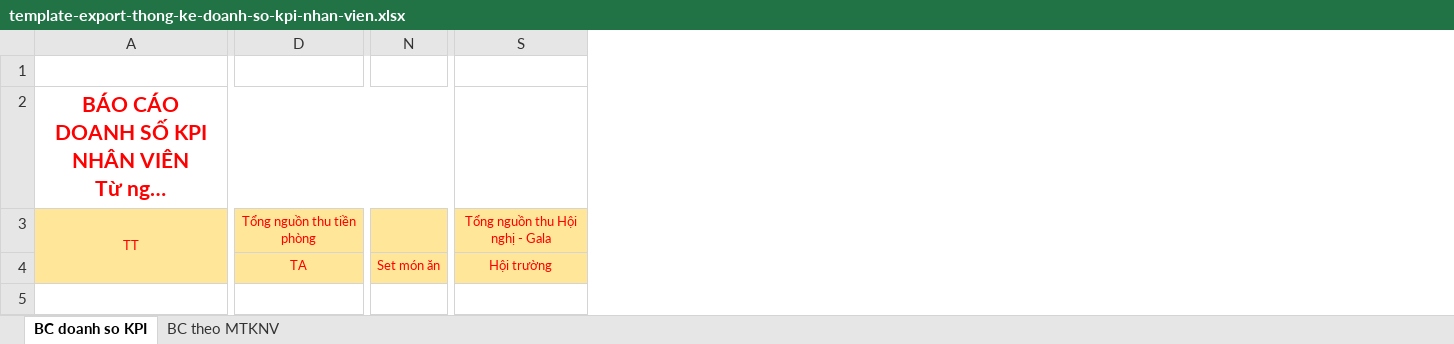
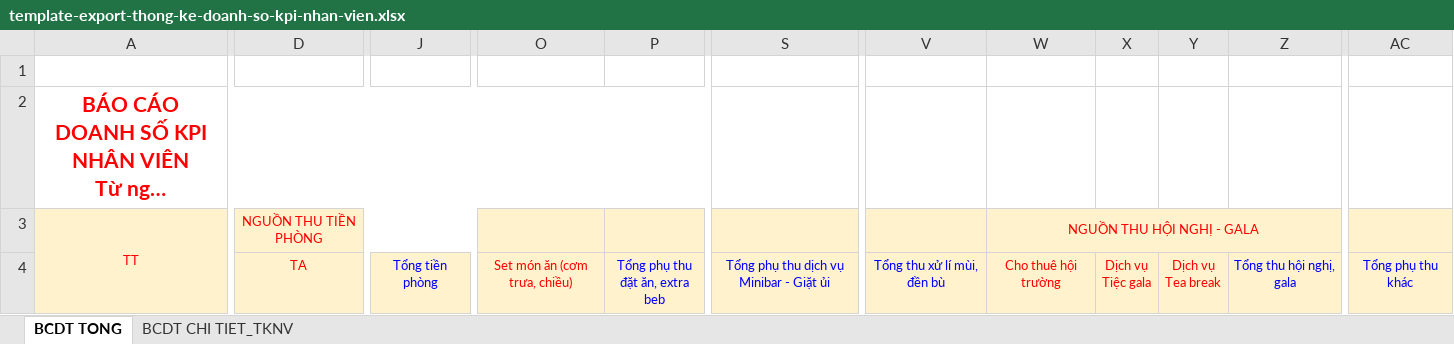
Before and after one commit to vukhangvttu/BE-QUANLY-KHACHSAN-DALAT, an Excel workbook: KhachSanVT-Service/src/main/resources/templates/template-export-thong-ke-doanh-so-kpi-nhan-vien.xlsx, sheet BCDT TONG, drawn as a sheet; only a part is shown, gaps mark what is left out; long unchanged cells end in …; values as stored, in another font and other column widths than the file's, no borders; charts and pictures not drawn; removed rows and columns are numbered as before the commit, all else as after; ↵ is a line break in a cell; the diff covers the shown part only; the diff names each change by its address in the sheet, - before the commit and + after, or states it on an @@ line.

```diff
--- a/KhachSanVT-Service/src/main/resources/templates/template-export-thong-ke-doanh-so-kpi-nhan-vien.xlsx (sheet BCDT TONG)
+++ b/KhachSanVT-Service/src/main/resources/templates/template-export-thong-ke-doanh-so-kpi-nhan-vien.xlsx (sheet BCDT TONG)
-sheet tab: BC doanh so KPI
+sheet tab: BCDT TONG
-sheet tab: BC theo MTKNV
+sheet tab: BCDT CHI TIET_TKNV
+column J, row 4: Tổng tiền phòng
-column N, row 4: Set món ăn
+column O, row 4: Set món ăn (cơm trưa, chiều)
+column P, row 4: Tổng phụ thu ↵ đặt ăn, extra beb
+column S, row 4: Tổng phụ thu dịch vụ Minibar - Giặt ủi
-column S, rows 3-4: Tổng nguồn thu Hội nghị - Gala | Hội trường
+column V, row 4: Tổng thu xử lí mùi, đền bù
+column W, rows 3-4: NGUỒN THU HỘI NGHỊ - GALA | Cho thuê hội trường
+column X, row 4: Dịch vụ ↵ Tiệc gala
+column Y, row 4: Dịch vụ ↵ Tea break
+column Z, row 4: Tổng thu hội nghị, gala
+column AC, row 4: Tổng phụ thu khác
-A3:D4 fill: #FFE699
+A3:D4 fill: #FFF2CC
-D3: Tổng nguồn thu tiền phòng
+D3: NGUỒN THU TIỀN PHÒNG
```
Also changed, not shown: 4 edited cells and cell formats elsewhere in this sheet, sheet BCDT CHI TIET_TKNV, charts or pictures, KhachSanVT-Service/src/main/resources/templates/MauXuatThongKe.xlsx, 1 other file.
